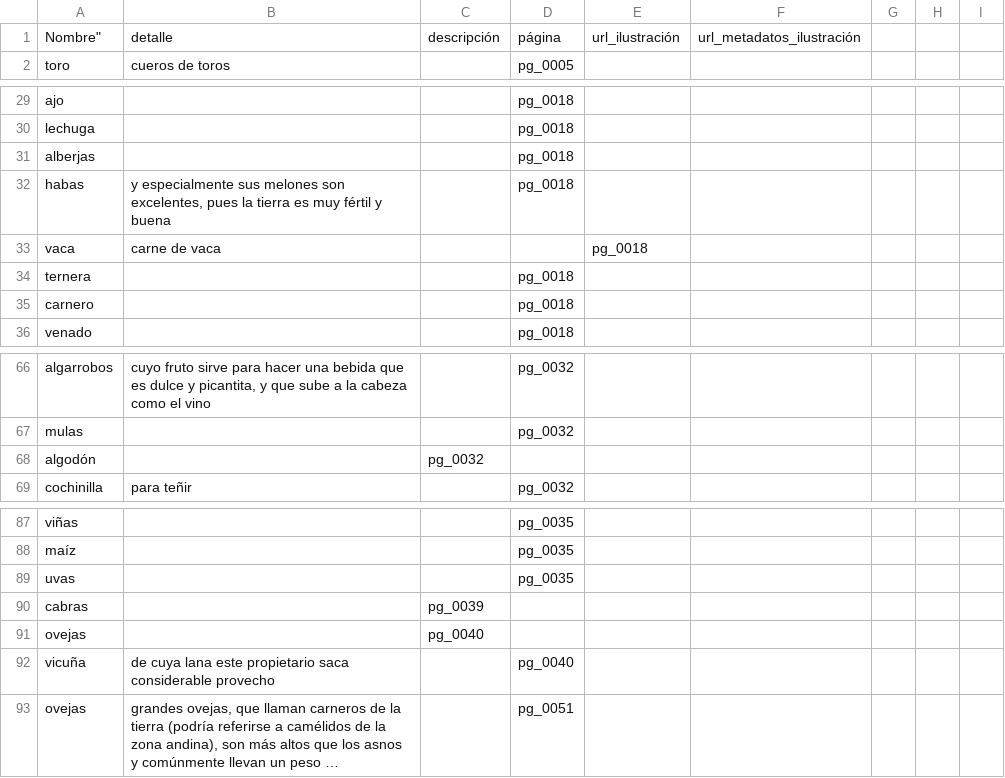
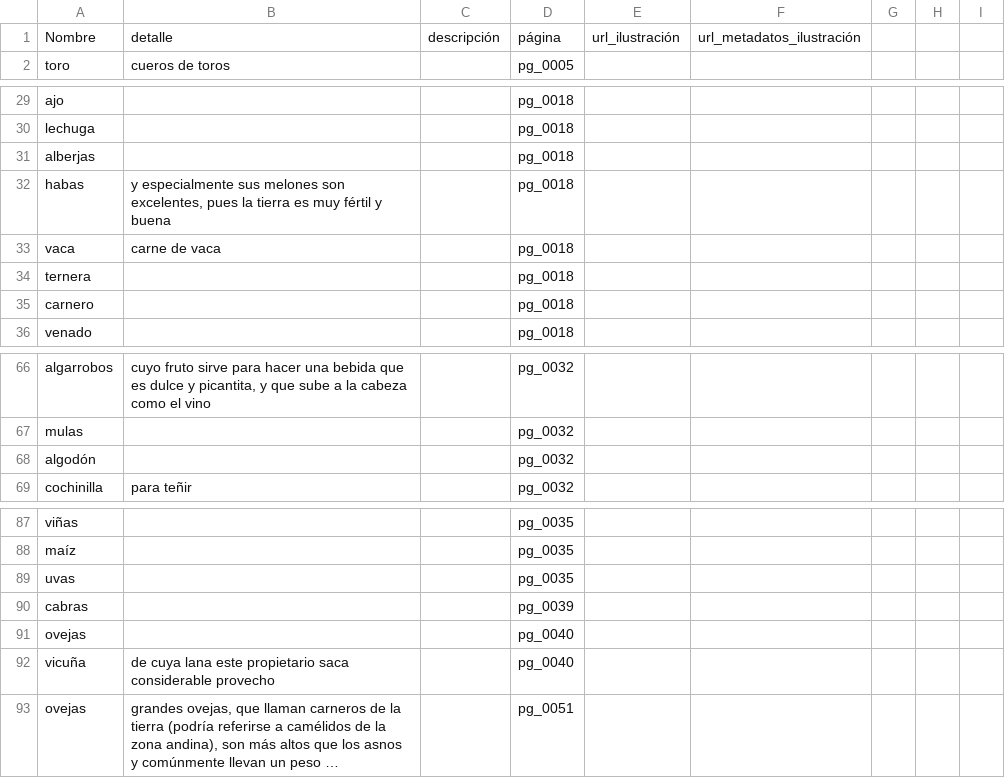
Before and after one commit to hdlabconicet/Relacion-de-un-viaje, a CSV file: assets/flora-fauna.csv, drawn as a sheet; only a part is shown, gaps mark what is left out; long unchanged cells end in …; the diff names each change by its address in the sheet, - before the commit and + after, or states it on an @@ line.

Commit message:
update

```diff
--- a/assets/flora-fauna.csv
+++ b/assets/flora-fauna.csv
-A1: Nombre"
+A1: Nombre
-D33: (empty)
+D33: pg_0018
-E33: pg_0018
+E33: (empty)
-C68: pg_0032
+C68: (empty)
-D68: (empty)
+D68: pg_0032
-C90: pg_0039
+C90: (empty)
-D90: (empty)
+D90: pg_0039
-C91: pg_0040
+C91: (empty)
-D91: (empty)
+D91: pg_0040
```
